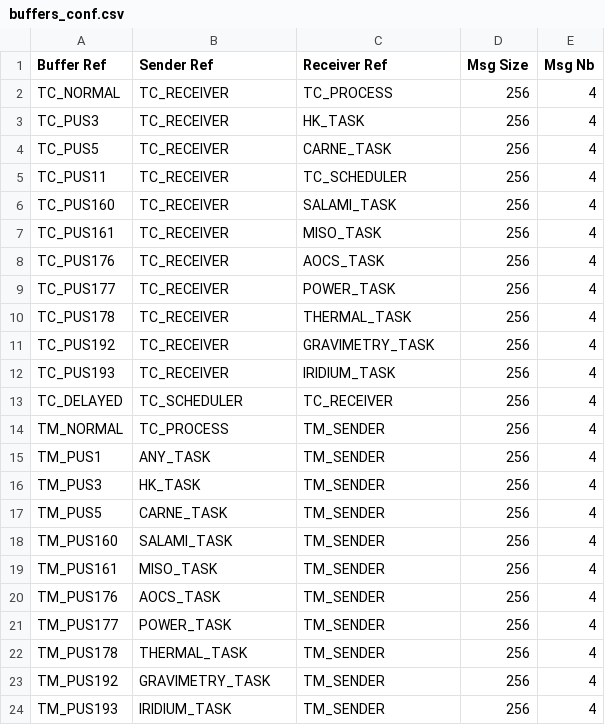
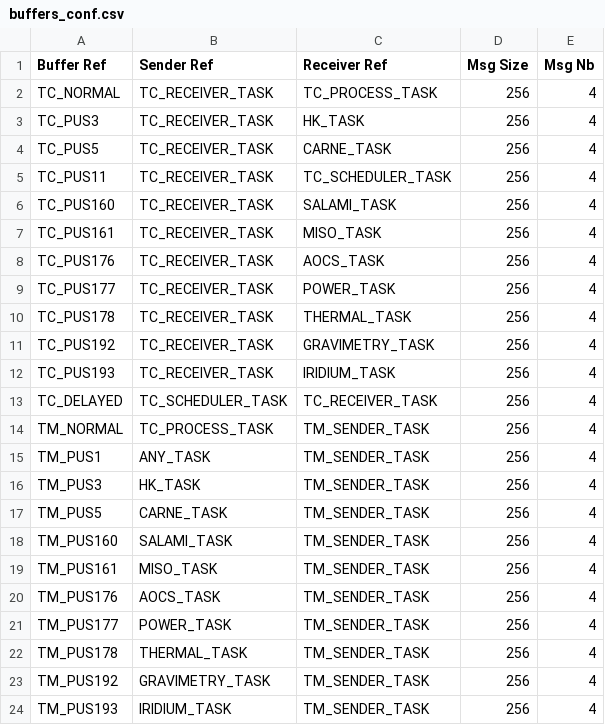
Before and after one commit to TOLOSAT/flight-software, a CSV file: application/conf/buffers_conf.csv, drawn as a sheet.

Commit message:
Removed the watchdog task and create a SYSMON task instead, renamed tasks for consistency, and updated the README

```diff
--- a/application/conf/buffers_conf.csv
+++ b/application/conf/buffers_conf.csv
@@ -1,24 +1,24 @@
 Buffer Ref,Sender Ref,Receiver Ref,Msg Size,Msg Nb
-TC_NORMAL,TC_RECEIVER,TC_PROCESS,256,4
-TC_PUS3,TC_RECEIVER,HK_TASK,256,4
-TC_PUS5,TC_RECEIVER,CARNE_TASK,256,4
-TC_PUS11,TC_RECEIVER,TC_SCHEDULER,256,4
-TC_PUS160,TC_RECEIVER,SALAMI_TASK,256,4
-TC_PUS161,TC_RECEIVER,MISO_TASK,256,4
-TC_PUS176,TC_RECEIVER,AOCS_TASK,256,4
-TC_PUS177,TC_RECEIVER,POWER_TASK,256,4
-TC_PUS178,TC_RECEIVER,THERMAL_TASK,256,4
-TC_PUS192,TC_RECEIVER,GRAVIMETRY_TASK,256,4
-TC_PUS193,TC_RECEIVER,IRIDIUM_TASK,256,4
-TC_DELAYED,TC_SCHEDULER,TC_RECEIVER,256,4
-TM_NORMAL,TC_PROCESS,TM_SENDER,256,4
-TM_PUS1,ANY_TASK,TM_SENDER,256,4
-TM_PUS3,HK_TASK,TM_SENDER,256,4
-TM_PUS5,CARNE_TASK,TM_SENDER,256,4
-TM_PUS160,SALAMI_TASK,TM_SENDER,256,4
-TM_PUS161,MISO_TASK,TM_SENDER,256,4
-TM_PUS176,AOCS_TASK,TM_SENDER,256,4
-TM_PUS177,POWER_TASK,TM_SENDER,256,4
-TM_PUS178,THERMAL_TASK,TM_SENDER,256,4
-TM_PUS192,GRAVIMETRY_TASK,TM_SENDER,256,4
-TM_PUS193,IRIDIUM_TASK,TM_SENDER,256,4
+TC_NORMAL,TC_RECEIVER_TASK,TC_PROCESS_TASK,256,4
+TC_PUS3,TC_RECEIVER_TASK,HK_TASK,256,4
+TC_PUS5,TC_RECEIVER_TASK,CARNE_TASK,256,4
+TC_PUS11,TC_RECEIVER_TASK,TC_SCHEDULER_TASK,256,4
+TC_PUS160,TC_RECEIVER_TASK,SALAMI_TASK,256,4
+TC_PUS161,TC_RECEIVER_TASK,MISO_TASK,256,4
+TC_PUS176,TC_RECEIVER_TASK,AOCS_TASK,256,4
+TC_PUS177,TC_RECEIVER_TASK,POWER_TASK,256,4
+TC_PUS178,TC_RECEIVER_TASK,THERMAL_TASK,256,4
+TC_PUS192,TC_RECEIVER_TASK,GRAVIMETRY_TASK,256,4
+TC_PUS193,TC_RECEIVER_TASK,IRIDIUM_TASK,256,4
+TC_DELAYED,TC_SCHEDULER_TASK,TC_RECEIVER_TASK,256,4
+TM_NORMAL,TC_PROCESS_TASK,TM_SENDER_TASK,256,4
+TM_PUS1,ANY_TASK,TM_SENDER_TASK,256,4
+TM_PUS3,HK_TASK,TM_SENDER_TASK,256,4
+TM_PUS5,CARNE_TASK,TM_SENDER_TASK,256,4
+TM_PUS160,SALAMI_TASK,TM_SENDER_TASK,256,4
+TM_PUS161,MISO_TASK,TM_SENDER_TASK,256,4
+TM_PUS176,AOCS_TASK,TM_SENDER_TASK,256,4
+TM_PUS177,POWER_TASK,TM_SENDER_TASK,256,4
+TM_PUS178,THERMAL_TASK,TM_SENDER_TASK,256,4
+TM_PUS192,GRAVIMETRY_TASK,TM_SENDER_TASK,256,4
+TM_PUS193,IRIDIUM_TASK,TM_SENDER_TASK,256,4
```
Also changed, not shown: 1 other file.
